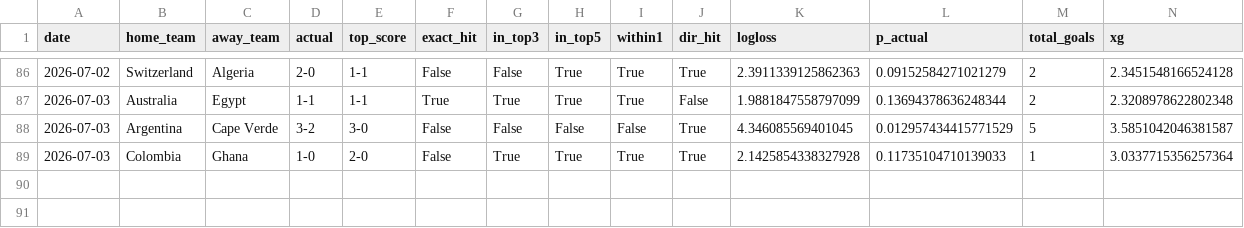
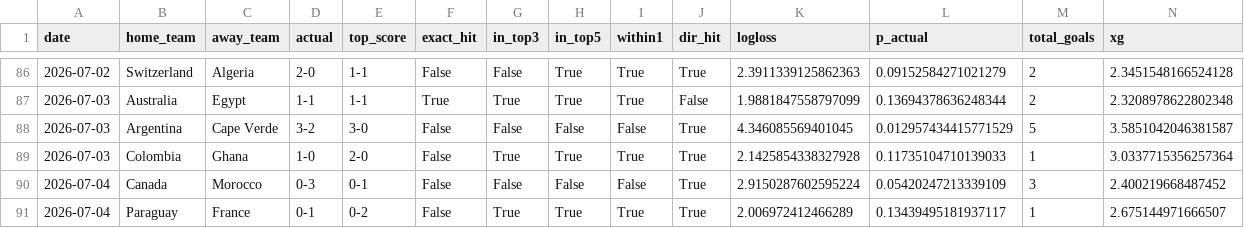
Before and after one commit to dorbarda/worldcup2026mode, a CSV file: reports/wc2026_forward_scored.csv, drawn as a sheet; only a part is shown, gaps mark what is left out; rows hold the shown columns only; the diff names each change by its address in the sheet, - before the commit and + after, or states it on an @@ line.

```diff
--- a/reports/wc2026_forward_scored.csv
+++ b/reports/wc2026_forward_scored.csv
+row 90: 2026-07-04 | Canada | Morocco | 0-3 | 0-1 | False | False | False | False | True | 2.9150287602595224 | 0.05420247213339109 | 3 | 2.400219668487452
+row 91: 2026-07-04 | Paraguay | France | 0-1 | 0-2 | False | True | True | True | True | 2.006972412466289 | 0.13439495181937117 | 1 | 2.675144971666507
```
Also changed, not shown: data/external/wc2026_forward_log.csv, data/external/wc2026_odds.csv, 5 other files.
